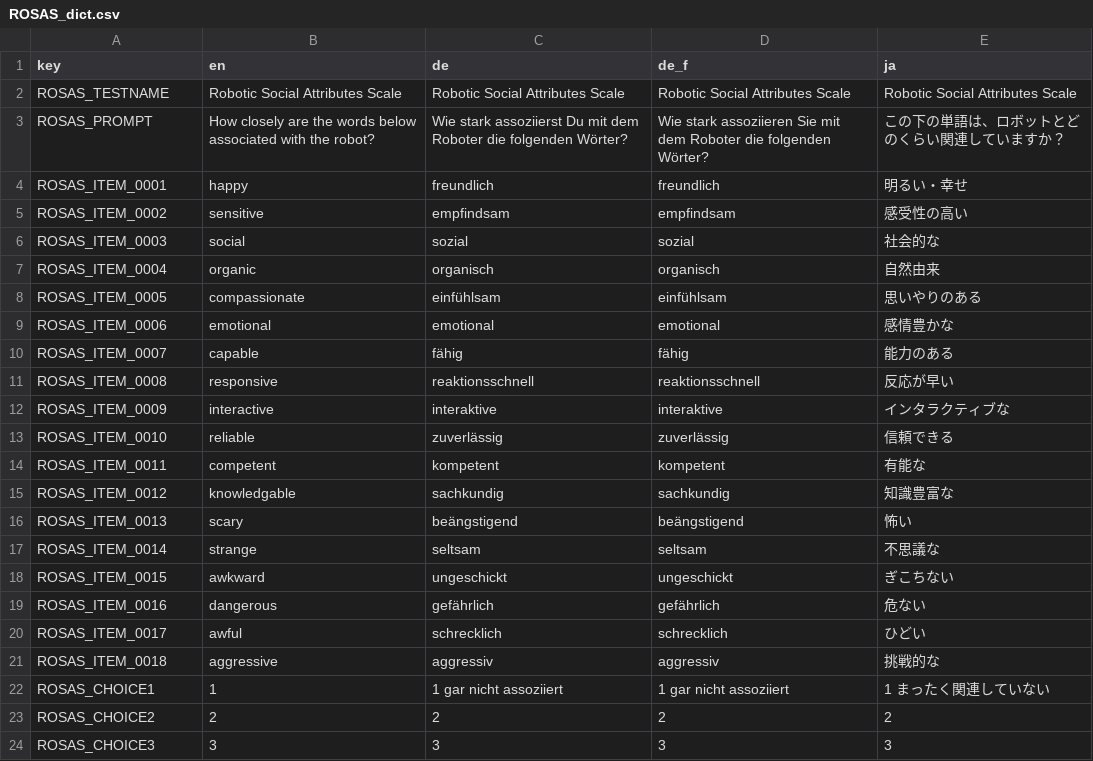
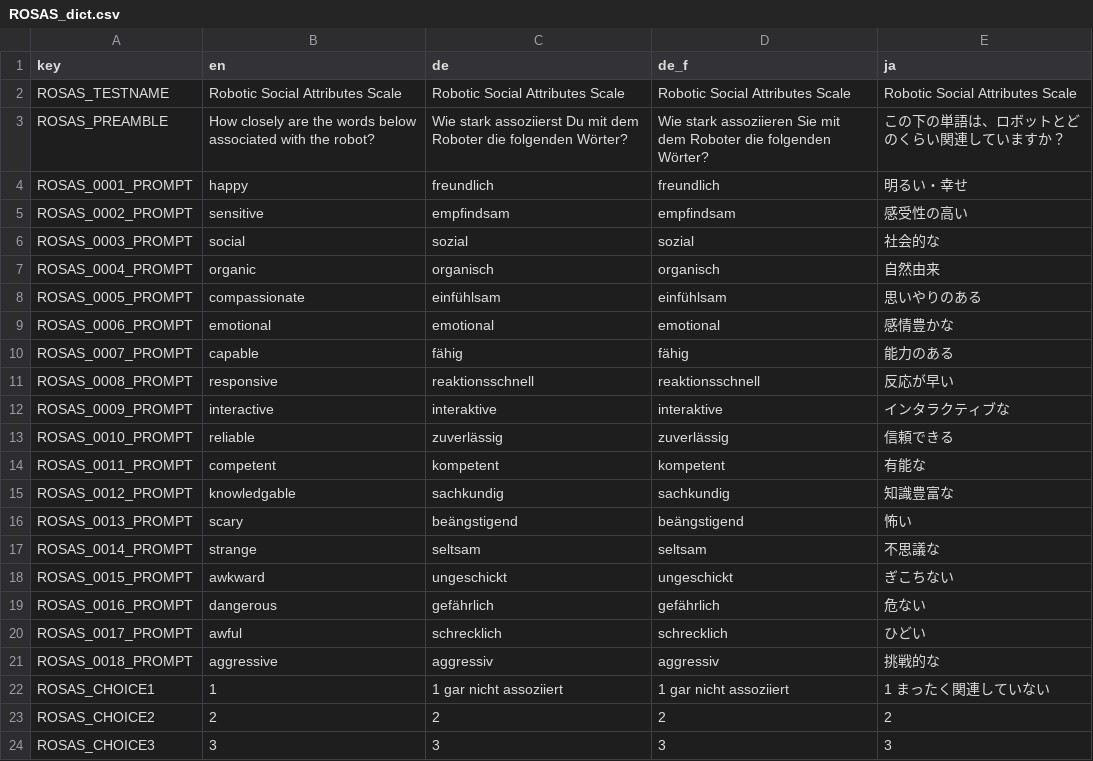
Before and after one commit to KilianSander/vocaloidproject, a CSV file: data-raw/ROSAS_dict.csv, drawn as a sheet; only a part is shown; the diff names each change by its address in the sheet, - before the commit and + after, or states it on an @@ line.

Commit message:
rename some keys in `ROSAS_dict.csv` to match dicts in Klaus' GAR package

```diff
--- a/data-raw/ROSAS_dict.csv
+++ b/data-raw/ROSAS_dict.csv
-A3 (key): ROSAS_PROMPT
+A3 (key): ROSAS_PREAMBLE
-A4 (key): ROSAS_ITEM_0001
+A4 (key): ROSAS_0001_PROMPT
-A5 (key): ROSAS_ITEM_0002
+A5 (key): ROSAS_0002_PROMPT
-A6 (key): ROSAS_ITEM_0003
+A6 (key): ROSAS_0003_PROMPT
-A7 (key): ROSAS_ITEM_0004
+A7 (key): ROSAS_0004_PROMPT
-A8 (key): ROSAS_ITEM_0005
+A8 (key): ROSAS_0005_PROMPT
-A9 (key): ROSAS_ITEM_0006
+A9 (key): ROSAS_0006_PROMPT
-A10 (key): ROSAS_ITEM_0007
+A10 (key): ROSAS_0007_PROMPT
-A11 (key): ROSAS_ITEM_0008
+A11 (key): ROSAS_0008_PROMPT
-A12 (key): ROSAS_ITEM_0009
+A12 (key): ROSAS_0009_PROMPT
-A13 (key): ROSAS_ITEM_0010
+A13 (key): ROSAS_0010_PROMPT
-A14 (key): ROSAS_ITEM_0011
+A14 (key): ROSAS_0011_PROMPT
-A15 (key): ROSAS_ITEM_0012
+A15 (key): ROSAS_0012_PROMPT
-A16 (key): ROSAS_ITEM_0013
+A16 (key): ROSAS_0013_PROMPT
-A17 (key): ROSAS_ITEM_0014
+A17 (key): ROSAS_0014_PROMPT
-A18 (key): ROSAS_ITEM_0015
+A18 (key): ROSAS_0015_PROMPT
-A19 (key): ROSAS_ITEM_0016
+A19 (key): ROSAS_0016_PROMPT
-A20 (key): ROSAS_ITEM_0017
+A20 (key): ROSAS_0017_PROMPT
-A21 (key): ROSAS_ITEM_0018
+A21 (key): ROSAS_0018_PROMPT
```
